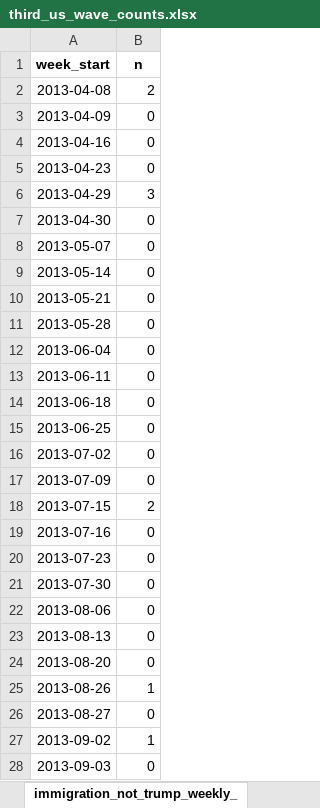
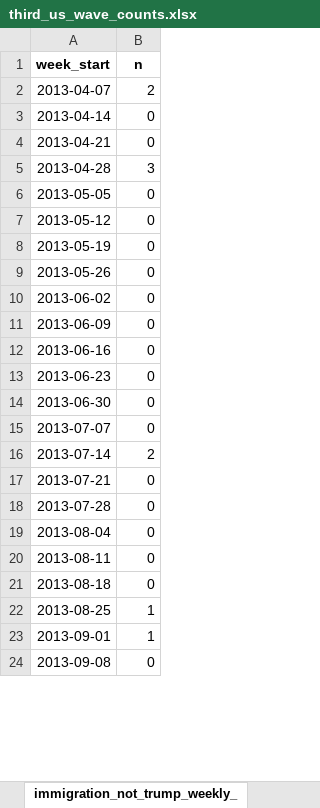
Before and after one commit to MPEDS/protests-analysis, an Excel workbook: docs/trends-paper/wave-counts/us-wave-counts/third_us_wave_counts.xlsx, sheet immigration_not_trump_weekly_, drawn as a sheet; only a part is shown; values as stored, in another font and other column widths than the file's, no borders; removed rows and columns are numbered as before the commit, all else as after; the diff covers the shown part only; the diff names each change by its address in the sheet, - before the commit and + after, or states it on an @@ line.

Commit message:
fixed make_weekly_issues()

```diff
--- a/docs/trends-paper/wave-counts/us-wave-counts/third_us_wave_counts.xlsx (sheet immigration_not_trump_weekly_)
+++ b/docs/trends-paper/wave-counts/us-wave-counts/third_us_wave_counts.xlsx (sheet immigration_not_trump_weekly_)
-A2 (week_start): 2013-04-08
+A2 (week_start): 2013-04-07
-row 3: 2013-04-09 | 0
-A3 (week_start): 2013-04-16
+A3 (week_start): 2013-04-14
-A4 (week_start): 2013-04-23
+A4 (week_start): 2013-04-21
-A5 (week_start): 2013-04-29
+A5 (week_start): 2013-04-28
-row 7: 2013-04-30 | 0
-A6 (week_start): 2013-05-07
+A6 (week_start): 2013-05-05
-A7 (week_start): 2013-05-14
+A7 (week_start): 2013-05-12
-A8 (week_start): 2013-05-21
+A8 (week_start): 2013-05-19
-A9 (week_start): 2013-05-28
+A9 (week_start): 2013-05-26
-A10 (week_start): 2013-06-04
+A10 (week_start): 2013-06-02
-A11 (week_start): 2013-06-11
+A11 (week_start): 2013-06-09
-A12 (week_start): 2013-06-18
+A12 (week_start): 2013-06-16
-A13 (week_start): 2013-06-25
+A13 (week_start): 2013-06-23
-A14 (week_start): 2013-07-02
+A14 (week_start): 2013-06-30
-A15 (week_start): 2013-07-09
+A15 (week_start): 2013-07-07
-A16 (week_start): 2013-07-15
+A16 (week_start): 2013-07-14
-A17 (week_start): 2013-07-16
+A17 (week_start): 2013-07-21
-A18 (week_start): 2013-07-23
+A18 (week_start): 2013-07-28
-row 21: 2013-07-30 | 0
-A19 (week_start): 2013-08-06
+A19 (week_start): 2013-08-04
-A20 (week_start): 2013-08-13
+A20 (week_start): 2013-08-11
-A21 (week_start): 2013-08-20
+A21 (week_start): 2013-08-18
-A22 (week_start): 2013-08-26
+A22 (week_start): 2013-08-25
-row 26: 2013-08-27 | 0
-A23 (week_start): 2013-09-02
+A23 (week_start): 2013-09-01
-A24 (week_start): 2013-09-03
+A24 (week_start): 2013-09-08
```
Also changed, not shown: other rows of this sheet, sheet trump_not_immigration_weekly_, sheet trump_and_immigration_weekly_, sheet third_us_wave_summary, docs/trends-paper/wave-counts/canada-wave-counts/first_canada_wave_counts.xlsx, docs/trends-paper/wave-counts/canada-wave-counts/second_canada_wave_counts.xlsx, 6 other files.
